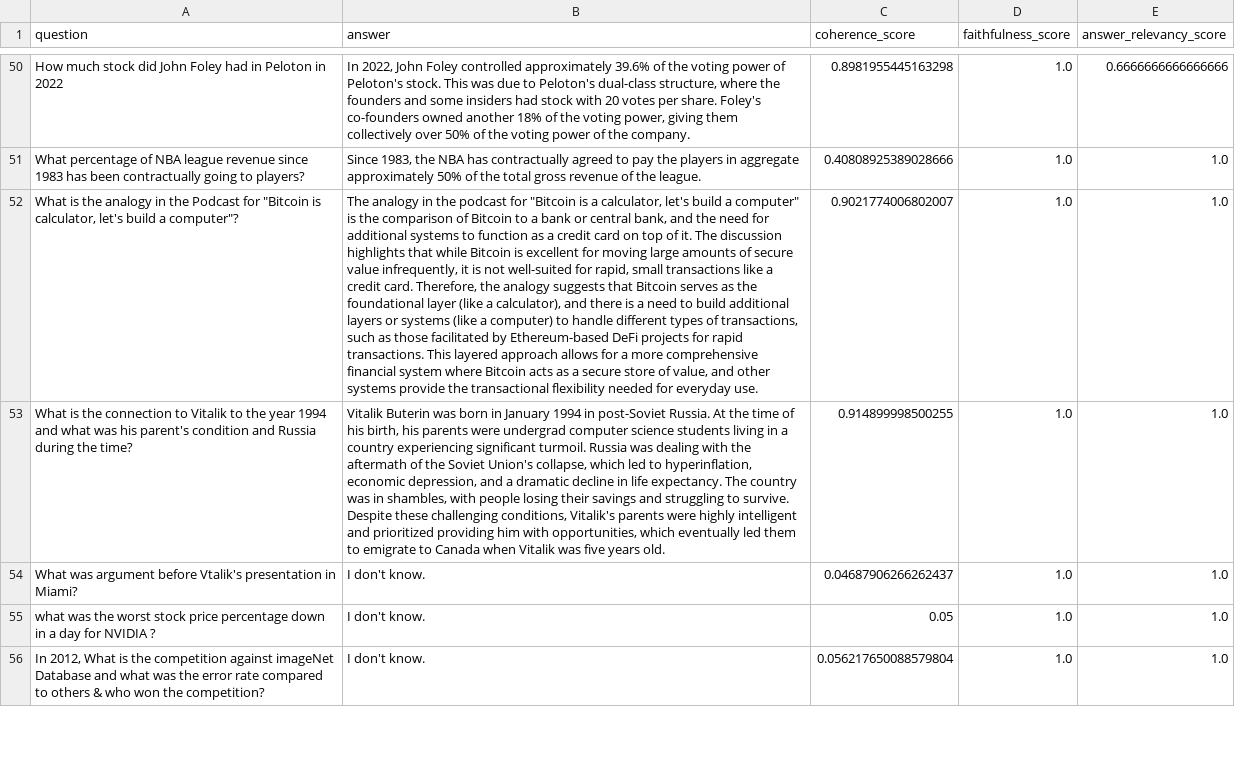
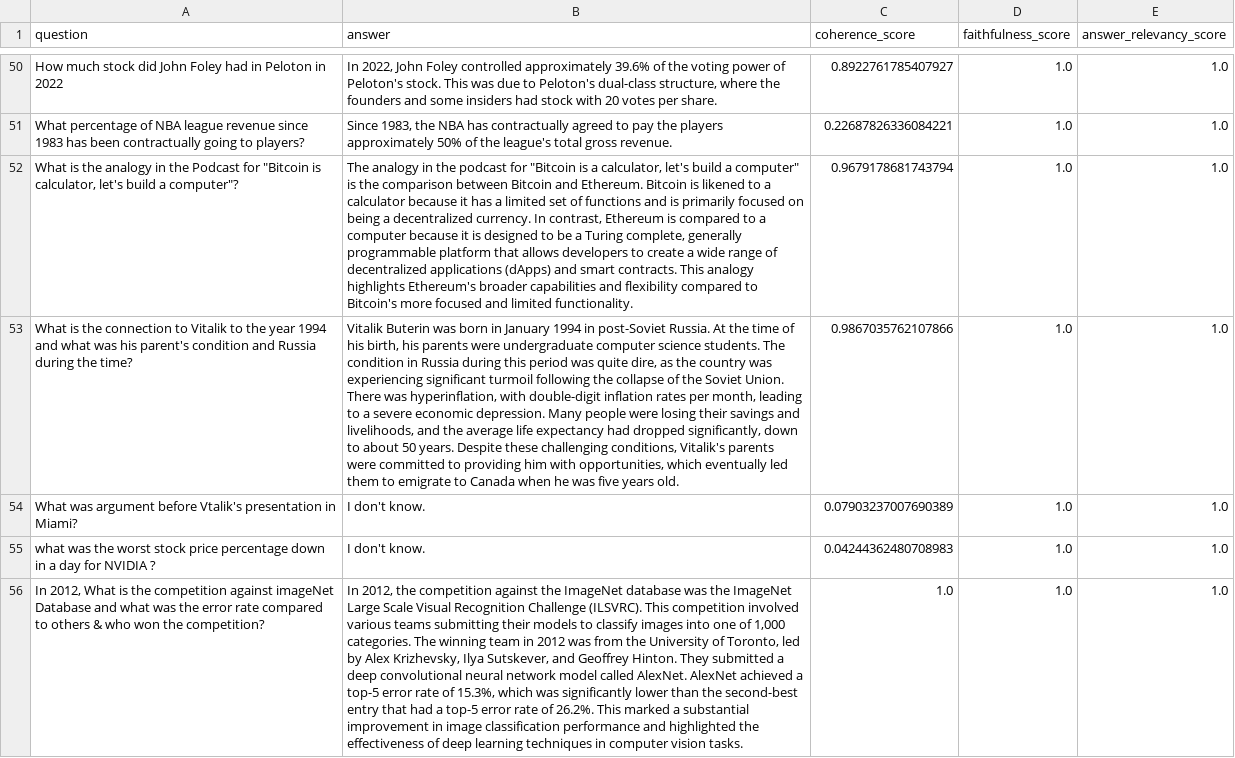
Before and after one commit to borjaregueral/GraphRag, a CSV file: pipeline_outcomes/quality_results_v2.csv, drawn as a sheet; only a part is shown, gaps mark what is left out; the diff covers the shown part only; the diff names each change by its address in the sheet, - before the commit and + after, or states it on an @@ line.

Commit message:
Reranking and all questions answered

```diff
--- a/pipeline_outcomes/quality_results_v2.csv
+++ b/pipeline_outcomes/quality_results_v2.csv
-B50 (answer): …per share. Foley's co-founders owned another 18% of the voting power, giving them collectively over 50% of the voting power of the company.
+B50 (answer): …per share.
-C50 (coherence_score): 0.8981955445163298
+C50 (coherence_score): 0.8922761785407927
-E50 (answer_relevancy_score): 0.6666666666666666
+E50 (answer_relevancy_score): 1.0
-B51 (answer): …the players in aggregate approximately 50% of the total gross revenue of the league.
+B51 (answer): …the players approximately 50% of the league's total gross revenue.
-C51 (coherence_score): 0.40808925389028666
+C51 (coherence_score): 0.22687826336084221
-B52 (answer): …the comparison of Bitcoin to a bank or central bank, and the need for additional systems to function as a credit card on top of it. The discussion highlights that while Bitcoin is excellent for moving large amounts of secure value infrequently, it is not well-suited for rapid, small transactions like a credit card. Therefore, the analogy suggests that Bitcoin serves as the foundational layer (like a calculator), and there is a need to build additional layers or systems (like a computer) to handle different types of transactions, such as those facilitated by Ethereum-based DeFi projects for rapid transactions. This layered approach allows for a more comprehensive financial system where Bitcoin acts as a secure store of value, and other systems provide the transactional flexibility needed for everyday use.
+B52 (answer): …the comparison between Bitcoin and Ethereum. Bitcoin is likened to a calculator because it has a limited set of functions and is primarily focused on being a decentralized currency. In contrast, Ethereum is compared to a computer because it is designed to be a Turing complete, generally programmable platform that allows developers to create a wide range of decentralized applications (dApps) and smart contracts. This analogy highlights Ethereum's broader capabilities and flexibility compared to Bitcoin's more focused and limited functionality.
-C52 (coherence_score): 0.9021774006802007
+C52 (coherence_score): 0.9679178681743794
-B53 (answer): …parents were undergrad computer science students living in a country experiencing significant turmoil. Russia was dealing with the aftermath of the Soviet Union's collapse, which led to hyperinflation, economic depression, and a dramatic decline in life expectancy. The country was in shambles, with people losing their savings and struggling to survive. Despite these challenging conditions, Vitalik's parents were highly intelligent and prioritized providing him with opportunities, which eventually led them to emigrate to Canada when Vitalik was five…
+B53 (answer): …parents were undergraduate computer science students. The condition in Russia during this period was quite dire, as the country was experiencing significant turmoil following the collapse of the Soviet Union. There was hyperinflation, with double-digit inflation rates per month, leading to a severe economic depression. Many people were losing their savings and livelihoods, and the average life expectancy had dropped significantly, down to about 50 years. Despite these challenging conditions, Vitalik's parents were committed to providing him with opportunities, which eventually led them to emigrate to Canada when he was five…
-C53 (coherence_score): 0.914899998500255
+C53 (coherence_score): 0.9867035762107866
-C54 (coherence_score): 0.04687906266262437
+C54 (coherence_score): 0.07903237007690389
-C55 (coherence_score): 0.05
+C55 (coherence_score): 0.04244362480708983
-B56 (answer): I don't know.
+B56 (answer): In 2012, the competition against the ImageNet database was the ImageNet Large Scale Visual Recognition Challenge (ILSVRC). This competition involved various teams submitting their models to classify images into one of 1,000 categories. The winning team in 2012 was from the University of Toronto, led by Alex Krizhevsky, Ilya Sutskever, and Geoffrey Hinton. They submitted a deep convolutional neural network model called AlexNet. AlexNet achieved a top-5 error rate of 15.3%, which was significantly lower than the second-best entry that had a top-5 error rate of 26.2%. This marked a substantial improvement in image classification performance and highlighted the effectiveness of deep learning techniques in computer vision tasks.
-C56 (coherence_score): 0.056217650088579804
+C56 (coherence_score): 1.0
```
Also changed, not shown: 144 edited cells elsewhere in this file, 7 other files.
